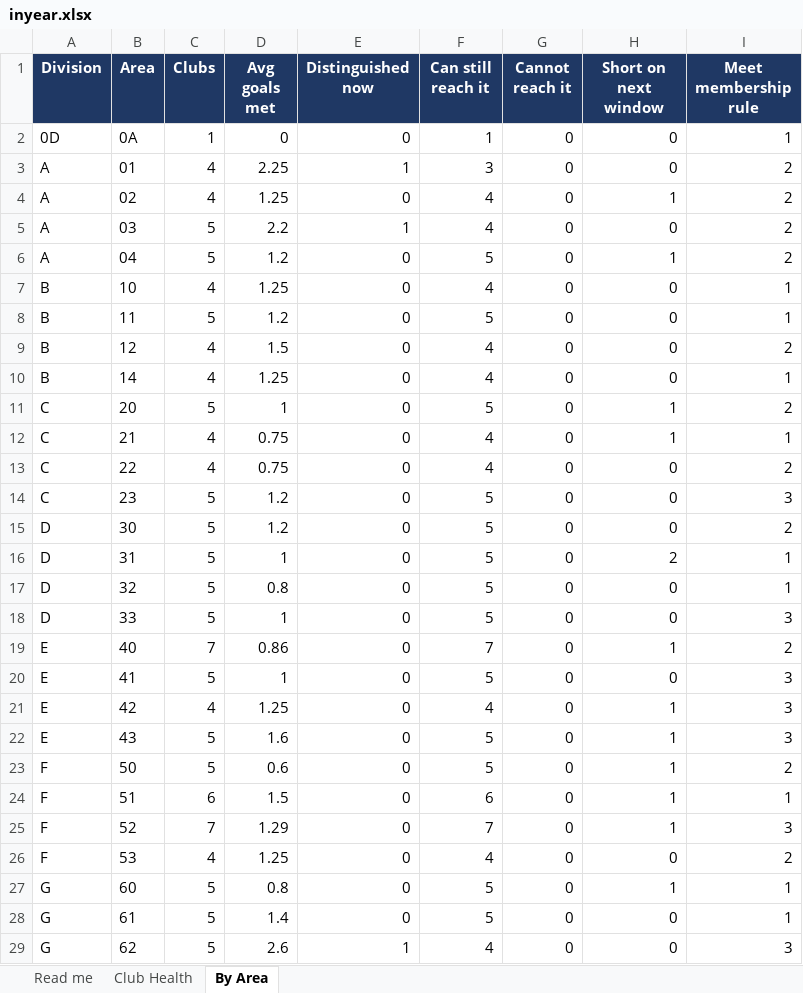
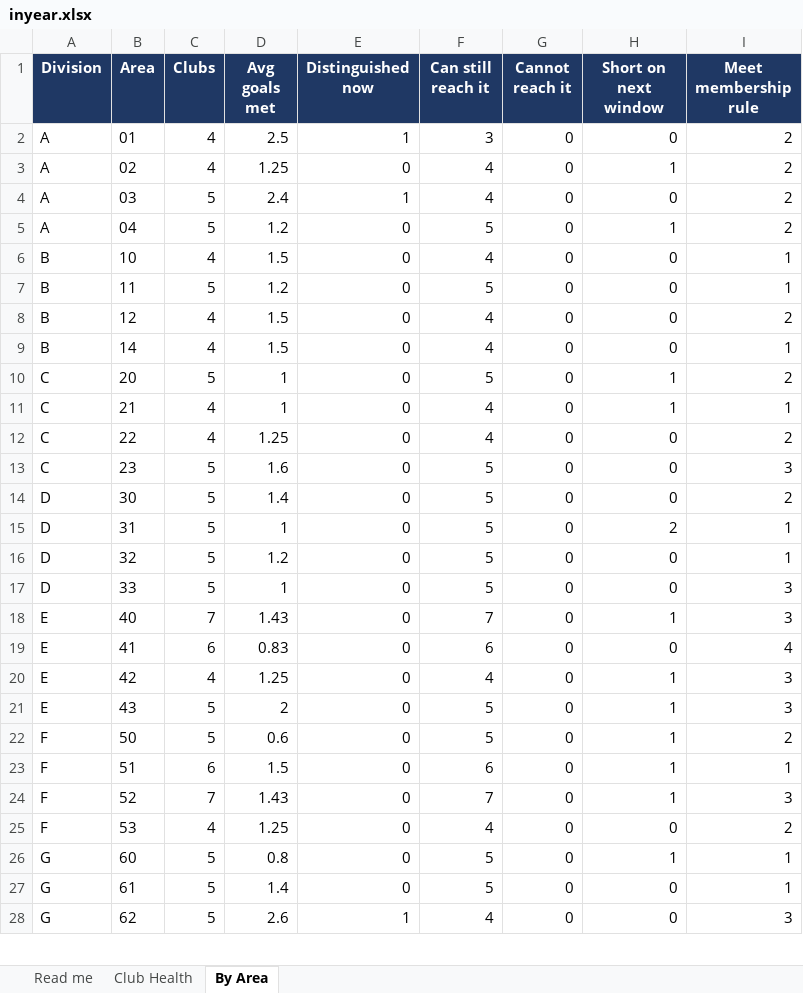
Before and after one commit to adrianwongstudio/d21-dcp, an Excel workbook: docs/inyear.xlsx, sheet By Area, drawn as a sheet; only a part is shown; values as stored, in another font and other column widths than the file's, no borders; removed rows and columns are numbered as before the commit, all else as after; the diff covers the shown part only; the diff names each change by its address in the sheet, - before the commit and + after, or states it on an @@ line.

```diff
--- a/docs/inyear.xlsx (sheet By Area)
+++ b/docs/inyear.xlsx (sheet By Area)
-row 2: 0D | 0A | 1 | 0 | 0 | 1 | 0 | 0 | 1
-D2 (Avg goals met): 2.25
+D2 (Avg goals met): 2.5
-D4 (Avg goals met): 2.2
+D4 (Avg goals met): 2.4
-D6 (Avg goals met): 1.25
+D6 (Avg goals met): 1.5
-D9 (Avg goals met): 1.25
+D9 (Avg goals met): 1.5
-D11 (Avg goals met): 0.75
+D11 (Avg goals met): 1
-D12 (Avg goals met): 0.75
+D12 (Avg goals met): 1.25
-D13 (Avg goals met): 1.2
+D13 (Avg goals met): 1.6
-D14 (Avg goals met): 1.2
+D14 (Avg goals met): 1.4
-D16 (Avg goals met): 0.8
+D16 (Avg goals met): 1.2
-D18 (Avg goals met): 0.86
+D18 (Avg goals met): 1.43
-I18 (Meet membership rule): 2
+I18 (Meet membership rule): 3
-C19 (Clubs): 5
+C19 (Clubs): 6
-D19 (Avg goals met): 1
+D19 (Avg goals met): 0.83
-F19 (Can still reach it): 5
+F19 (Can still reach it): 6
-I19 (Meet membership rule): 3
+I19 (Meet membership rule): 4
-D21 (Avg goals met): 1.6
+D21 (Avg goals met): 2
-D24 (Avg goals met): 1.29
+D24 (Avg goals met): 1.43
```
Also changed, not shown: 11 edited cells elsewhere in this sheet, sheet Club Health, sheet Read me, 2 other files.
